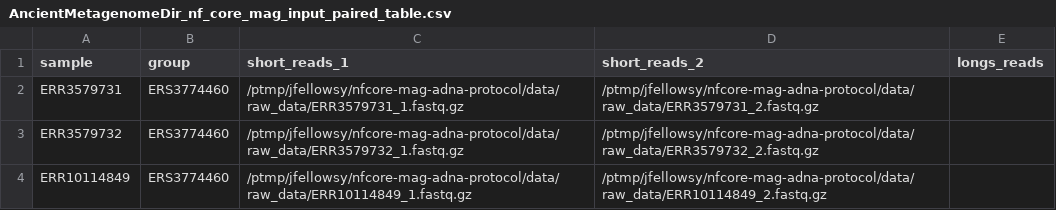
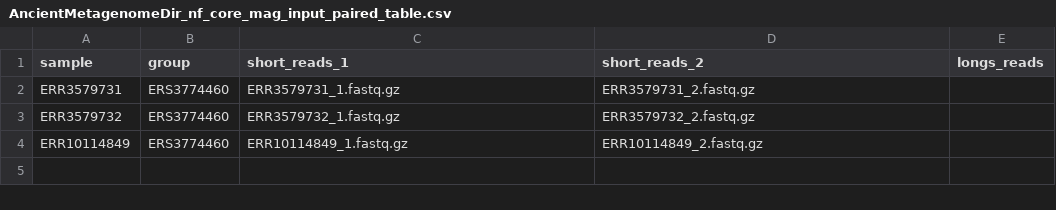
Before and after one commit to paleobiotechnology/nfcore-mag-adna-protocol, a CSV file: analysis/mag/AncientMetagenomeDir_nf_core_mag_input_paired_table.csv, drawn as a sheet.

Commit message:
Use raw input sheet for other users

```diff
--- a/analysis/mag/AncientMetagenomeDir_nf_core_mag_input_paired_table.csv
+++ b/analysis/mag/AncientMetagenomeDir_nf_core_mag_input_paired_table.csv
@@ -1,4 +1,4 @@
 sample,group,short_reads_1,short_reads_2,longs_reads
-ERR3579731,ERS3774460,/ptmp/jfellowsy/nfcore-mag-adna-protocol/data/raw_data/ERR3579731_1.fastq.gz,/ptmp/jfellowsy/nfcore-mag-adna-protocol/data/raw_data/ERR3579731_2.fastq.gz,
-ERR3579732,ERS3774460,/ptmp/jfellowsy/nfcore-mag-adna-protocol/data/raw_data/ERR3579732_1.fastq.gz,/ptmp/jfellowsy/nfcore-mag-adna-protocol/data/raw_data/ERR3579732_2.fastq.gz,
-ERR10114849,ERS3774460,/ptmp/jfellowsy/nfcore-mag-adna-protocol/data/raw_data/ERR10114849_1.fastq.gz,/ptmp/jfellowsy/nfcore-mag-adna-protocol/data/raw_data/ERR10114849_2.fastq.gz,
+ERR3579731,ERS3774460,ERR3579731_1.fastq.gz,ERR3579731_2.fastq.gz,
+ERR3579732,ERS3774460,ERR3579732_1.fastq.gz,ERR3579732_2.fastq.gz,
+ERR10114849,ERS3774460,ERR10114849_1.fastq.gz,ERR10114849_2.fastq.gz,
```
